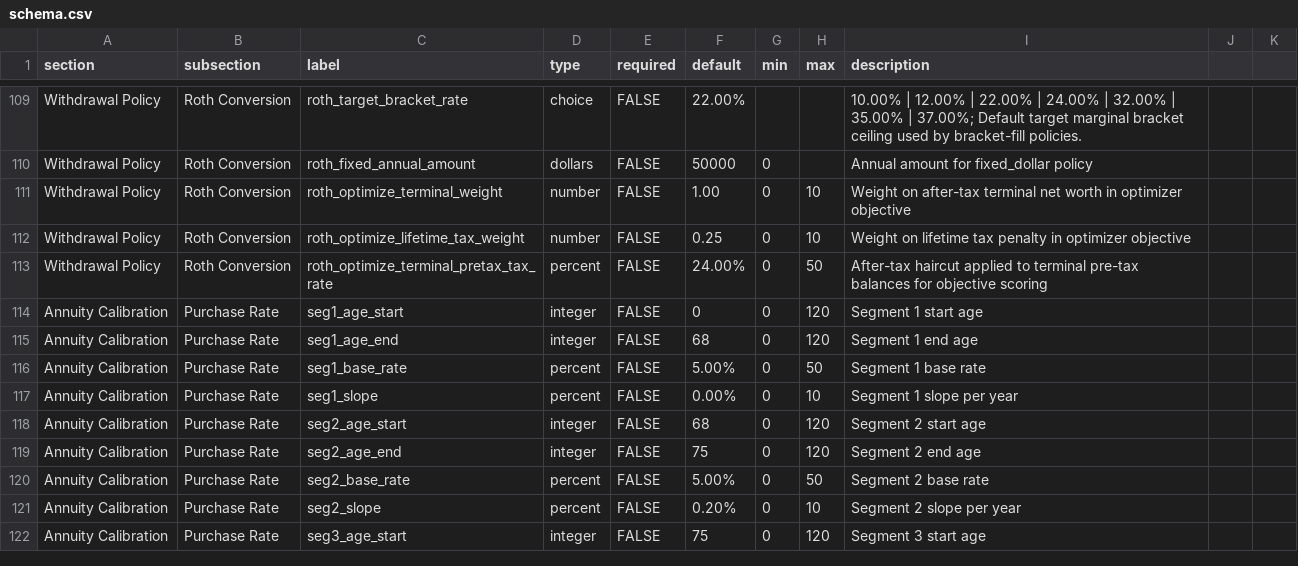
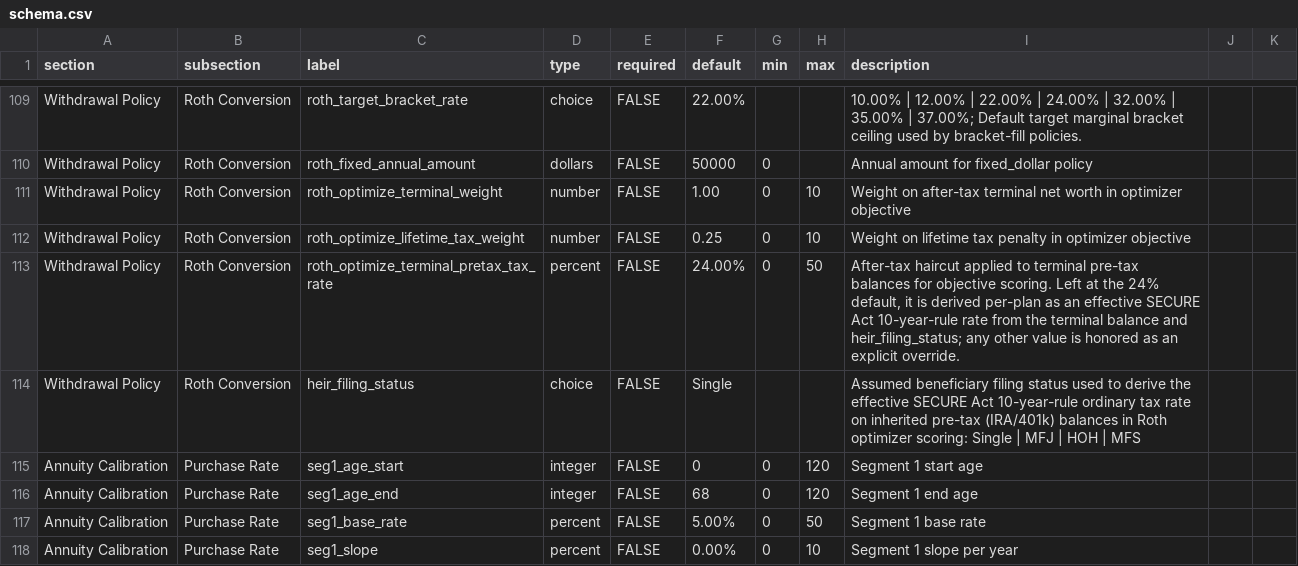
Before and after one commit to matthartzman/retirement_system, a CSV file: reference_data/schema.csv, drawn as a sheet; only a part is shown, gaps mark what is left out; the shorter side is filled out with more unchanged rows.

Commit message:
WIP item 4.3: derived effective heir 10-year rate (pre-merge)

```diff
--- a/reference_data/schema.csv
+++ b/reference_data/schema.csv
@@ -112,3 +112,4 @@ Withdrawal Policy,Roth Conversion,roth_optimize_terminal_weight,number,FALSE,1.0
 Withdrawal Policy,Roth Conversion,roth_optimize_lifetime_tax_weight,number,FALSE,0.25,0,10,Weight on lifetime tax penalty in optimizer objective
-Withdrawal Policy,Roth Conversion,roth_optimize_terminal_pretax_tax_rate,percent,FALSE,24.00%,0,50,After-tax haircut applied to terminal pre-tax balances for objective scoring
+Withdrawal Policy,Roth Conversion,roth_optimize_terminal_pretax_tax_rate,percent,FALSE,24.00%,0,50,"After-tax haircut applied to terminal pre-tax balances for objective scoring. Left at the 24% default, it is derived per-plan as an effective SECURE Act 10-year-rule rate from the terminal balance and heir_filing_status; any other value is honored as an explicit override."
+Withdrawal Policy,Roth Conversion,heir_filing_status,choice,FALSE,Single,,,"Assumed beneficiary filing status used to derive the effective SECURE Act 10-year-rule ordinary tax rate on inherited pre-tax (IRA/401k) balances in Roth optimizer scoring: Single | MFJ | HOH | MFS"
 Annuity Calibration,Purchase Rate,seg1_age_start,integer,FALSE,0,0,120,Segment 1 start age
```
Also changed, not shown: 7 other files.
